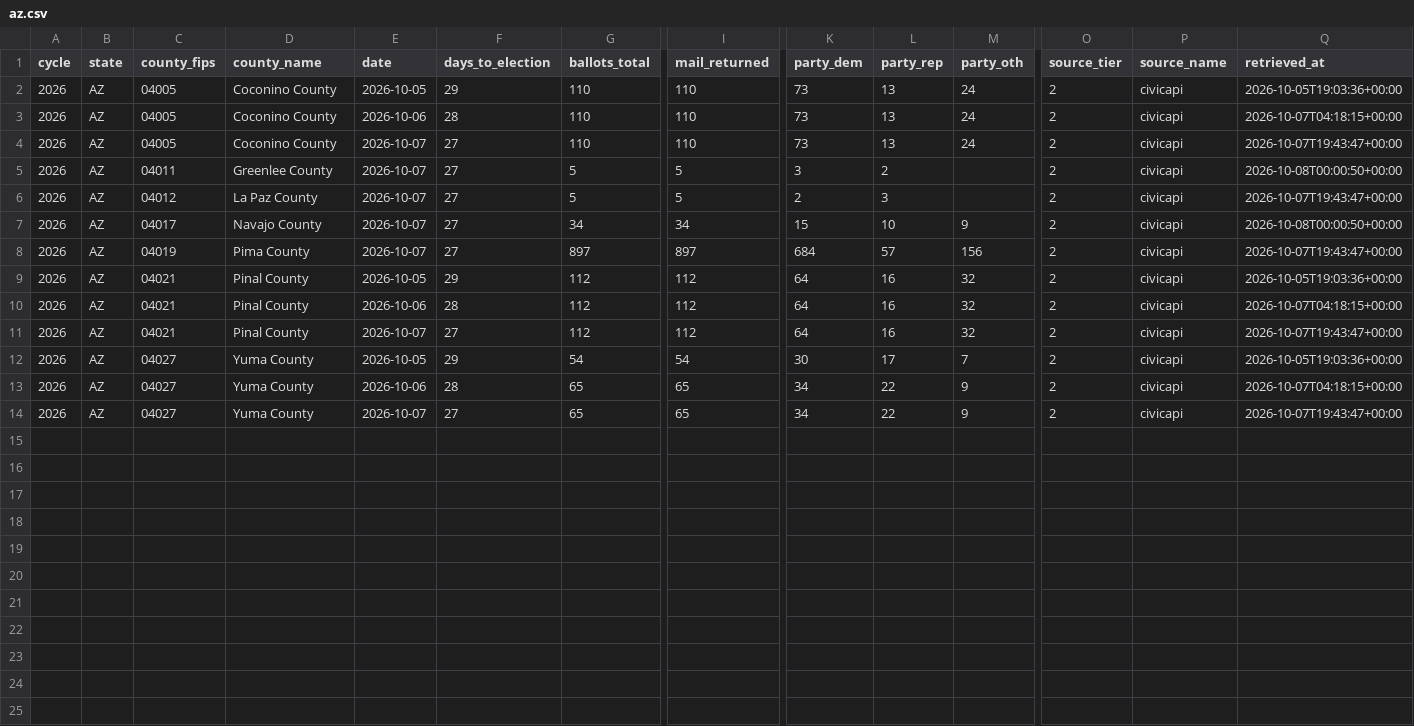
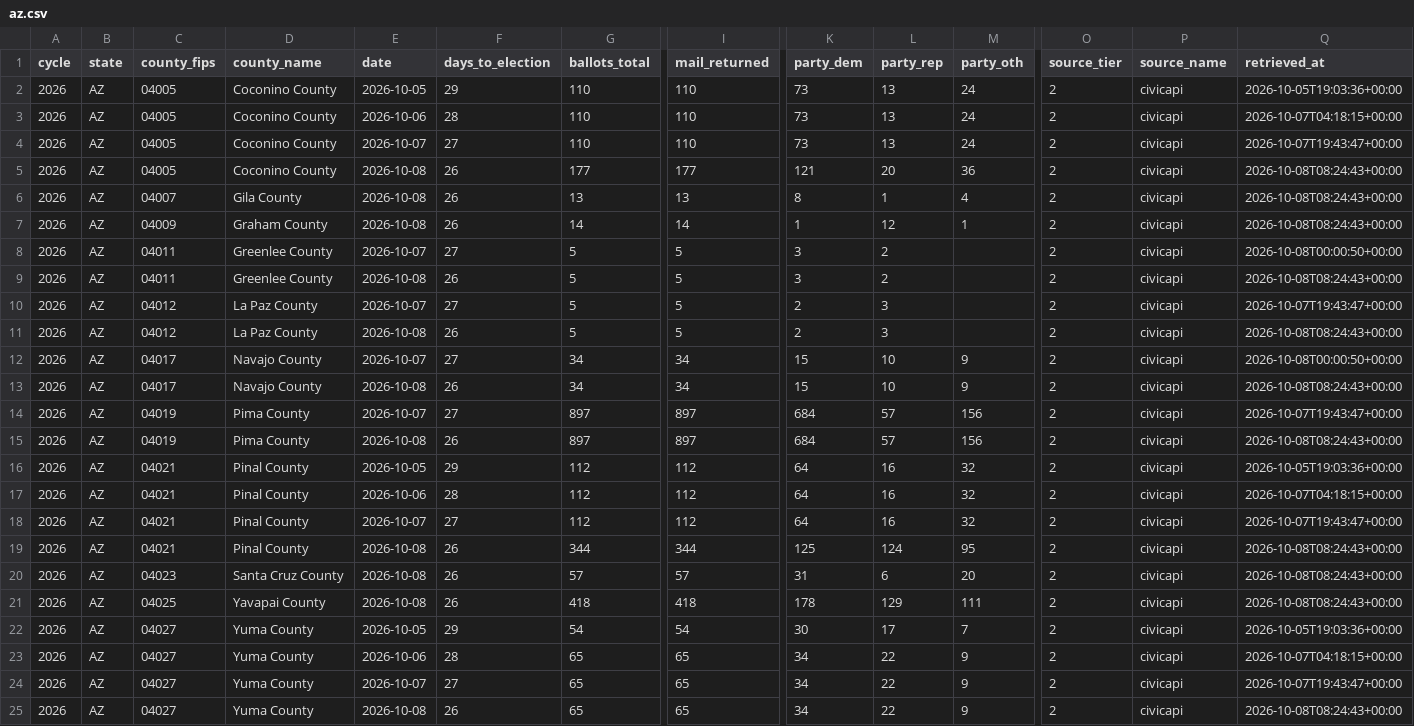
Before and after one commit to ElectIndex/26_early_vote, a CSV file: output/counties/az.csv, drawn as a sheet; only a part is shown, gaps mark what is left out; rows hold the shown columns only; the diff names each change by its address in the sheet, - before the commit and + after, or states it on an @@ line.

```diff
--- a/output/counties/az.csv
+++ b/output/counties/az.csv
+row 5: 2026 | AZ | 04005 | Coconino County | 2026-10-08 | 26 | 177 | 177 | 121 | 20 | 36 | 2 | civicapi | 2026-10-08T08:24:43+00:00
+row 6: 2026 | AZ | 04007 | Gila County | 2026-10-08 | 26 | 13 | 13 | 8 | 1 | 4 | 2 | civicapi | 2026-10-08T08:24:43+00:00
+row 7: 2026 | AZ | 04009 | Graham County | 2026-10-08 | 26 | 14 | 14 | 1 | 12 | 1 | 2 | civicapi | 2026-10-08T08:24:43+00:00
+row 9: 2026 | AZ | 04011 | Greenlee County | 2026-10-08 | 26 | 5 | 5 | 3 | 2 |  | 2 | civicapi | 2026-10-08T08:24:43+00:00
+row 11: 2026 | AZ | 04012 | La Paz County | 2026-10-08 | 26 | 5 | 5 | 2 | 3 |  | 2 | civicapi | 2026-10-08T08:24:43+00:00
+row 13: 2026 | AZ | 04017 | Navajo County | 2026-10-08 | 26 | 34 | 34 | 15 | 10 | 9 | 2 | civicapi | 2026-10-08T08:24:43+00:00
+row 15: 2026 | AZ | 04019 | Pima County | 2026-10-08 | 26 | 897 | 897 | 684 | 57 | 156 | 2 | civicapi | 2026-10-08T08:24:43+00:00
+row 19: 2026 | AZ | 04021 | Pinal County | 2026-10-08 | 26 | 344 | 344 | 125 | 124 | 95 | 2 | civicapi | 2026-10-08T08:24:43+00:00
+row 20: 2026 | AZ | 04023 | Santa Cruz County | 2026-10-08 | 26 | 57 | 57 | 31 | 6 | 20 | 2 | civicapi | 2026-10-08T08:24:43+00:00
+row 21: 2026 | AZ | 04025 | Yavapai County | 2026-10-08 | 26 | 418 | 418 | 178 | 129 | 111 | 2 | civicapi | 2026-10-08T08:24:43+00:00
+row 25: 2026 | AZ | 04027 | Yuma County | 2026-10-08 | 26 | 65 | 65 | 34 | 22 | 9 | 2 | civicapi | 2026-10-08T08:24:43+00:00
```
Also changed, not shown: output/counties/co.csv, output/counties/mt.csv, 8 other files.
